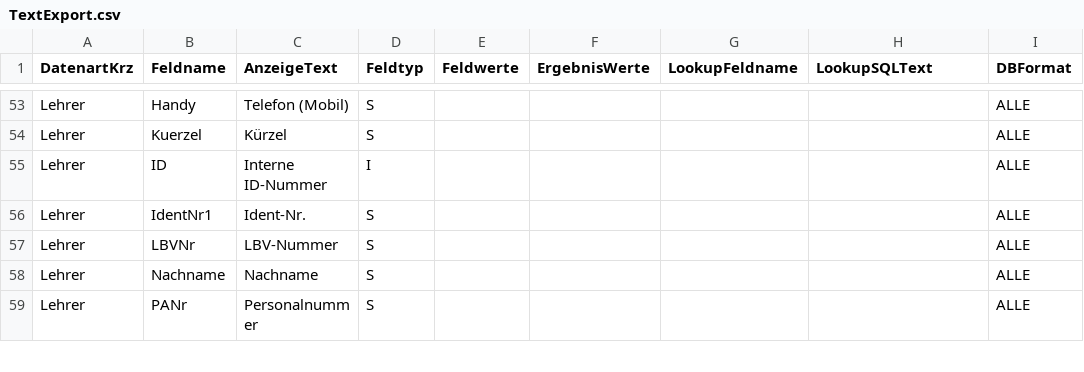
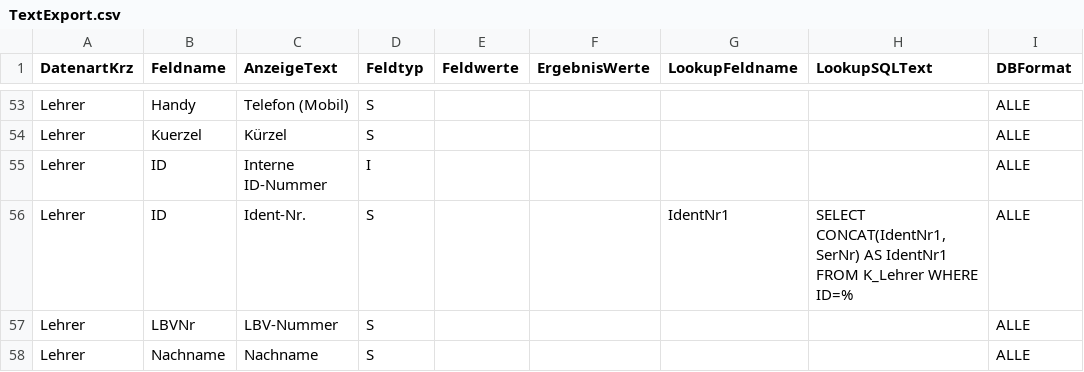
Before and after one commit to SVWS-NRW/SVWS-Server, a CSV file: svws-db/src/main/resources/daten/csv/schild3/TextExport.csv, drawn as a sheet; only a part is shown, gaps mark what is left out; the shorter side is filled out with more unchanged rows.

Commit message:
Schild3-Excelexport

```diff
--- a/svws-db/src/main/resources/daten/csv/schild3/TextExport.csv
+++ b/svws-db/src/main/resources/daten/csv/schild3/TextExport.csv
@@ -55,3 +55,3 @@ Lehrer;Kuerzel;Kürzel;S;;;;;ALLE
 Lehrer;ID;Interne ID-Nummer;I;;;;;ALLE
-Lehrer;IdentNr1;Ident-Nr.;S;;;;;ALLE
+Lehrer;ID;Ident-Nr.;S;;;IdentNr1;SELECT CONCAT(IdentNr1,SerNr) AS IdentNr1 FROM K_Lehrer WHERE ID=%;ALLE
 Lehrer;LBVNr;LBV-Nummer;S;;;;;ALLE
```
